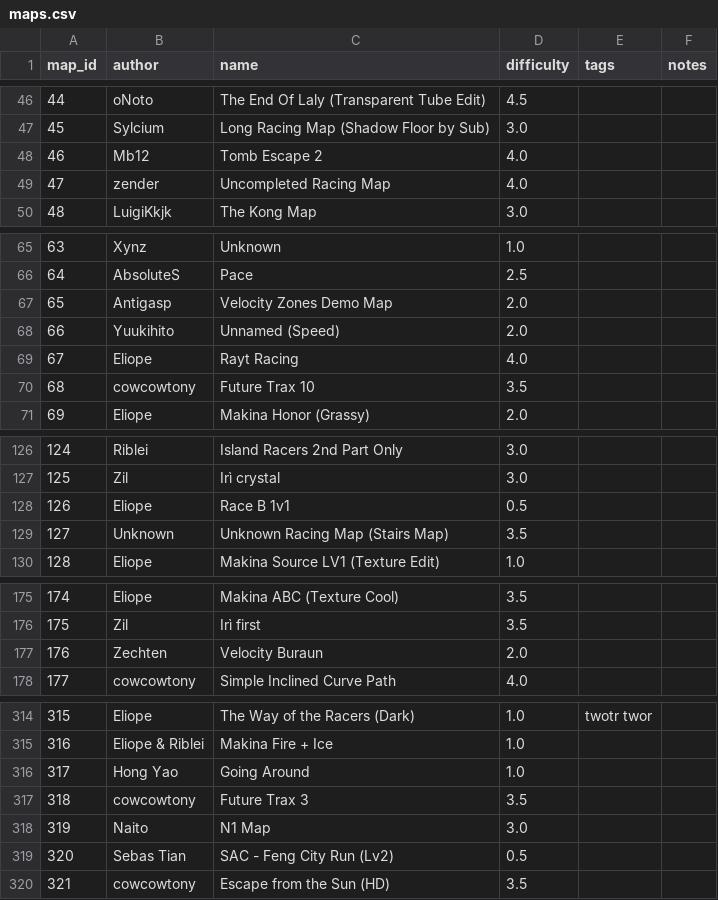
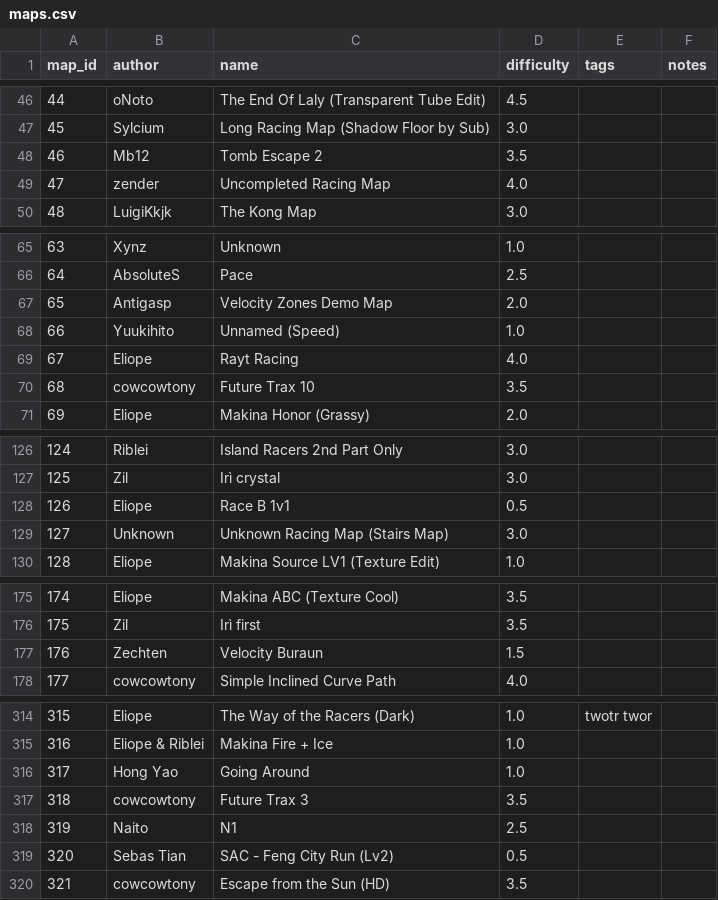
Before and after one commit to vv4t/Aottg2-Racing-Maps, a CSV file: maps.csv, drawn as a sheet; only a part is shown, gaps mark what is left out; the diff covers the shown part only.

Commit message:
level adjustment

```diff
--- a/maps.csv
+++ b/maps.csv
@@ -47,3 +47,3 @@ map_id|author|name|difficulty|tags|notes
 45|Sylcium|Long Racing Map (Shadow Floor by Sub)|3.0||
-46|Mb12|Tomb Escape 2|4.0||
+46|Mb12|Tomb Escape 2|3.5||
 47|zender|Uncompleted Racing Map|4.0||
@@ -67,3 +67,3 @@ map_id|author|name|difficulty|tags|notes
 65|Antigasp|Velocity Zones Demo Map|2.0||
-66|Yuukihito|Unnamed (Speed)|2.0||
+66|Yuukihito|Unnamed (Speed)|1.0||
 67|Eliope|Rayt Racing|4.0||
@@ -128,3 +128,3 @@ map_id|author|name|difficulty|tags|notes
 126|Eliope|Race B 1v1|0.5||
-127|Unknown|Unknown Racing Map (Stairs Map)|3.5||
+127|Unknown|Unknown Racing Map (Stairs Map)|3.0||
 128|Eliope|Makina Source LV1 (Texture Edit)|1.0||
@@ -176,3 +176,3 @@ map_id|author|name|difficulty|tags|notes
 175|Zil|Irì first|3.5||
-176|Zechten|Velocity Buraun|2.0||
+176|Zechten|Velocity Buraun|1.5||
 177|cowcowtony|Simple Inclined Curve Path|4.0||
@@ -317,3 +317,3 @@ map_id|author|name|difficulty|tags|notes
 318|cowcowtony|Future Trax 3|3.5||
-319|Naito|N1 Map|3.0||
+319|Naito|N1|2.5||
 320|Sebas Tian|SAC - Feng City Run (Lv2)|0.5||
```
Also changed, not shown: 7 edited cells elsewhere in this file.
